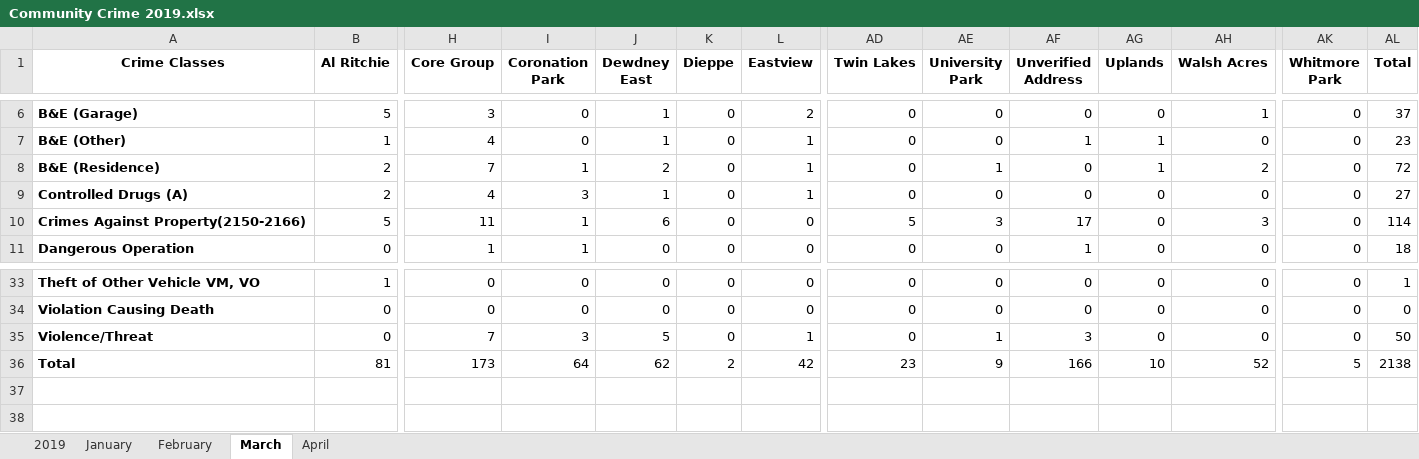
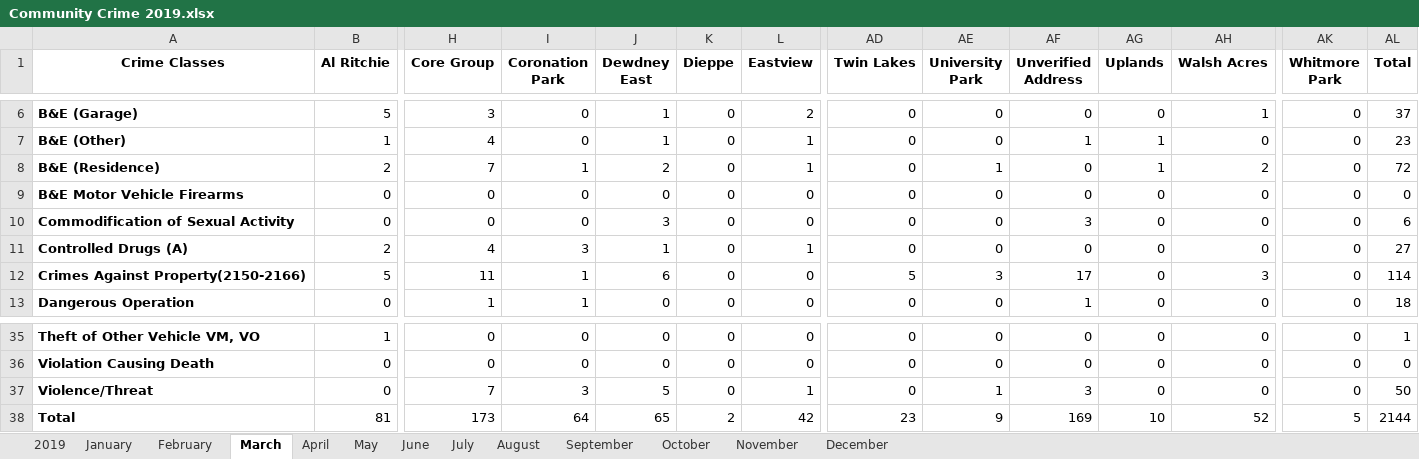
Before and after one commit to andrewjdyck/regina-crime-data, an Excel workbook: rawdata/Community Crime 2019.xlsx, sheet March, drawn as a sheet; only a part is shown, gaps mark what is left out; values as stored, in another font and other column widths than the file's, no borders; addresses are those after the commit; rows hold the shown columns only; the diff names each change by its address in the sheet, - before the commit and + after, or states it on an @@ line.

```diff
--- a/rawdata/Community Crime 2019.xlsx (sheet March)
+++ b/rawdata/Community Crime 2019.xlsx (sheet March)
+sheet tab: May
+sheet tab: June
+sheet tab: July
+sheet tab: August
+sheet tab: September
+sheet tab: October
+sheet tab: November
+sheet tab: December
+row 9: B&E Motor Vehicle Firearms | 0 | 0 | 0 | 0 | 0 | 0 | 0 | 0 | 0 | 0 | 0 | 0 | 0
+row 10: Commodification of Sexual Activity | 0 | 0 | 0 | 3 | 0 | 0 | 0 | 0 | 3 | 0 | 0 | 0 | 6
-J38 (Dewdney East): 62
+J38 (Dewdney East): 65
-AF38 (Unverified Address): 166
+AF38 (Unverified Address): 169
-AL38 (Total): 2138
+AL38 (Total): 2144
```
Also changed, not shown: sheet 2019, sheet February, sheet January, sheet April, formulas that keep their value.
